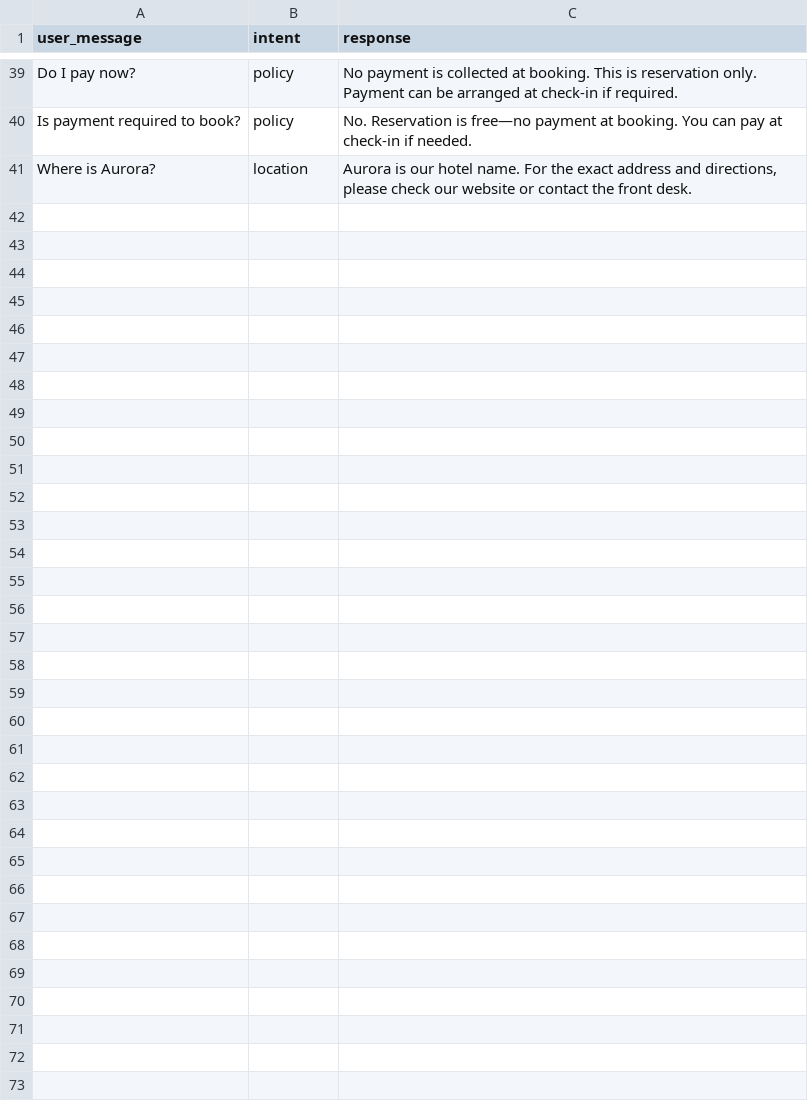
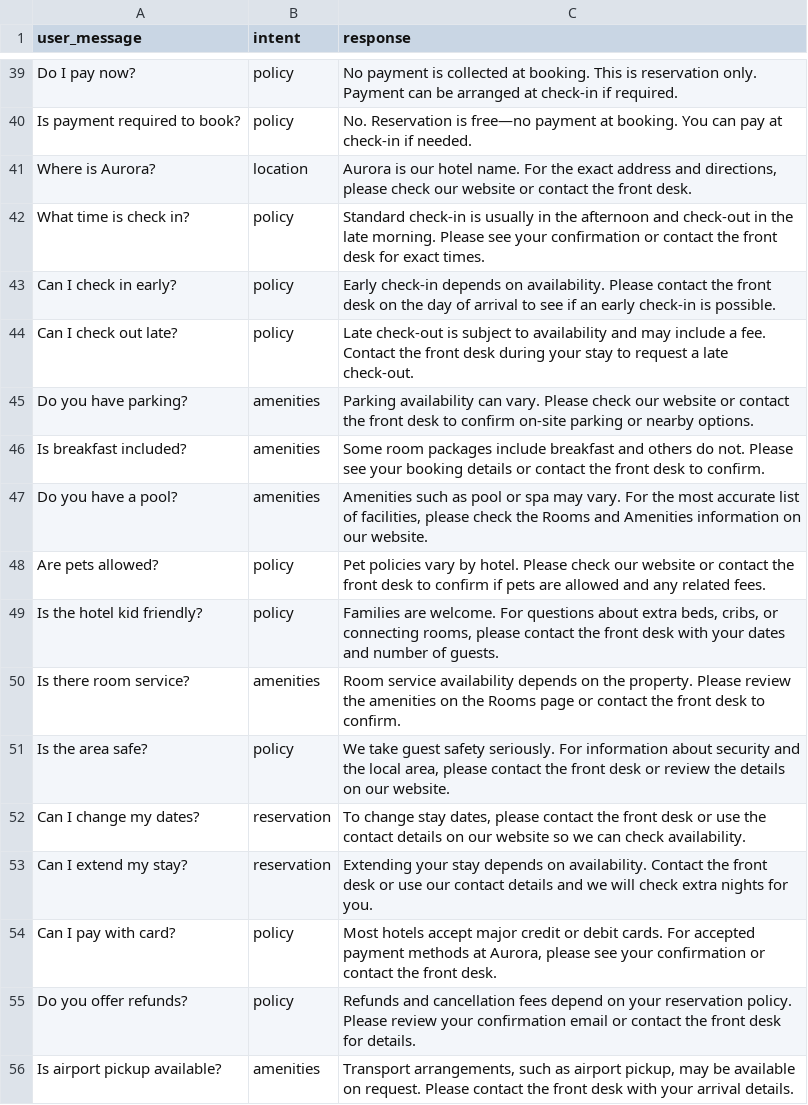
Before and after one commit to kajohnbytr/Hotel-Reservation, a CSV file: data/chatbot_training.csv, drawn as a sheet; only a part is shown, gaps mark what is left out; the diff names each change by its address in the sheet, - before the commit and + after, or states it on an @@ line.

```diff
--- a/data/chatbot_training.csv
+++ b/data/chatbot_training.csv
+row 42: What time is check in? | policy | Standard check-in is usually in the afternoon and check-out in the late morning. Please see your confirmation or contact the front desk for exact times.
+row 43: Can I check in early? | policy | Early check-in depends on availability. Please contact the front desk on the day of arrival to see if an early check-in is possible.
+row 44: Can I check out late? | policy | Late check-out is subject to availability and may include a fee. Contact the front desk during your stay to request a late check-out.
+row 45: Do you have parking? | amenities | Parking availability can vary. Please check our website or contact the front desk to confirm on-site parking or nearby options.
+row 46: Is breakfast included? | amenities | Some room packages include breakfast and others do not. Please see your booking details or contact the front desk to confirm.
+row 47: Do you have a pool? | amenities | Amenities such as pool or spa may vary. For the most accurate list of facilities, please check the Rooms and Amenities information on our website.
+row 48: Are pets allowed? | policy | Pet policies vary by hotel. Please check our website or contact the front desk to confirm if pets are allowed and any related fees.
+row 49: Is the hotel kid friendly? | policy | Families are welcome. For questions about extra beds, cribs, or connecting rooms, please contact the front desk with your dates and number of guests.
+row 50: Is there room service? | amenities | Room service availability depends on the property. Please review the amenities on the Rooms page or contact the front desk to confirm.
+row 51: Is the area safe? | policy | We take guest safety seriously. For information about security and the local area, please contact the front desk or review the details on our website.
+row 52: Can I change my dates? | reservation | To change stay dates, please contact the front desk or use the contact details on our website so we can check availability.
+row 53: Can I extend my stay? | reservation | Extending your stay depends on availability. Contact the front desk or use our contact details and we will check extra nights for you.
+row 54: Can I pay with card? | policy | Most hotels accept major credit or debit cards. For accepted payment methods at Aurora, please see your confirmation or contact the front desk.
+row 55: Do you offer refunds? | policy | Refunds and cancellation fees depend on your reservation policy. Please review your confirmation email or contact the front desk for details.
+row 56: Is airport pickup available? | amenities | Transport arrangements, such as airport pickup, may be available on request. Please contact the front desk with your arrival details.
```
Also changed, not shown: data/room_recommendation_training.csv, 13 other files.
